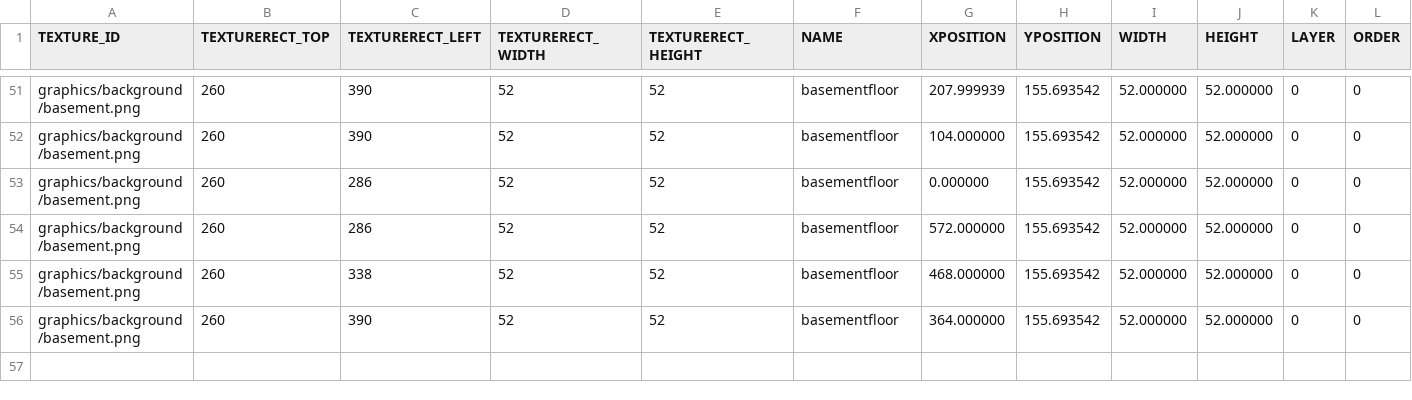
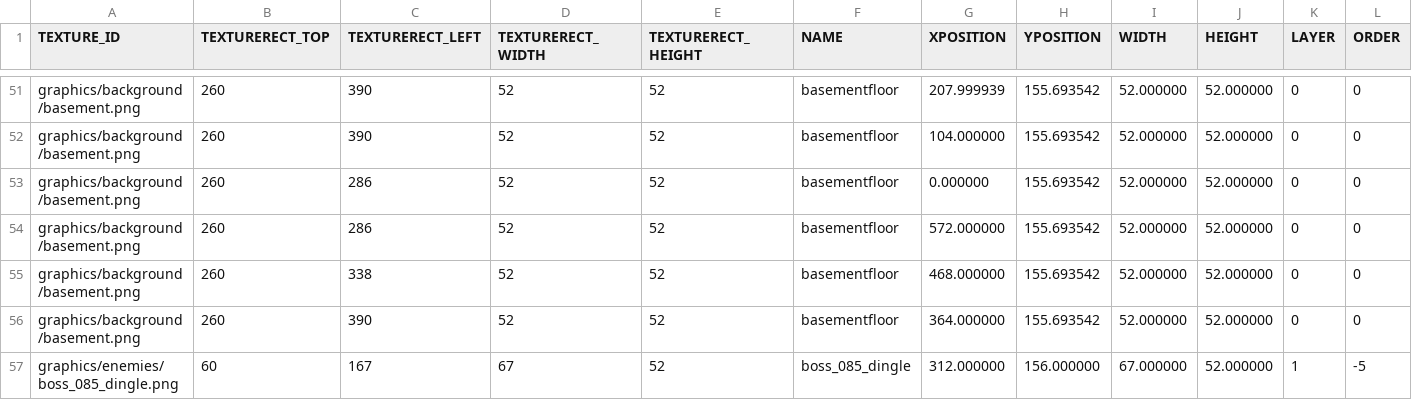
Before and after one commit to jeonglee22/sfml-issac, a CSV file: sfml-project-bin/Mapfolder/Boss/1.csv, drawn as a sheet; only a part is shown, gaps mark what is left out; rows hold the shown columns only; the diff names each change by its address in the sheet, - before the commit and + after, or states it on an @@ line.

```diff
--- a/sfml-project-bin/Mapfolder/Boss/1.csv
+++ b/sfml-project-bin/Mapfolder/Boss/1.csv
+row 57: graphics/enemies/boss_085_dingle.png | 60 | 167 | 67 | 52 | boss_085_dingle | 312.000000 | 156.000000 | 67.000000 | 52.000000 | 1 | -5
```
Also changed, not shown: sfml-project-bin/graphics/enemies/ground.csv, 10 other files.
